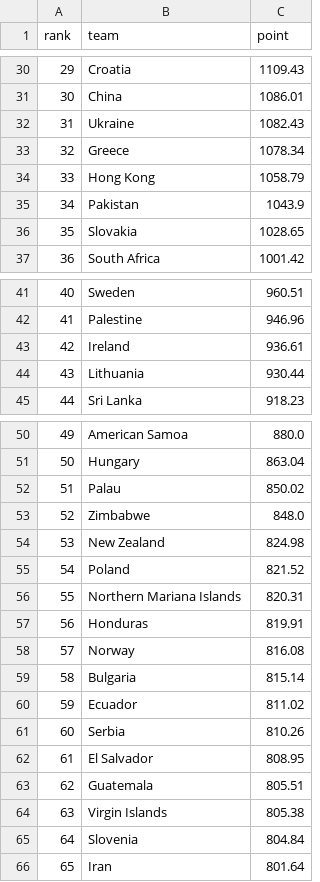
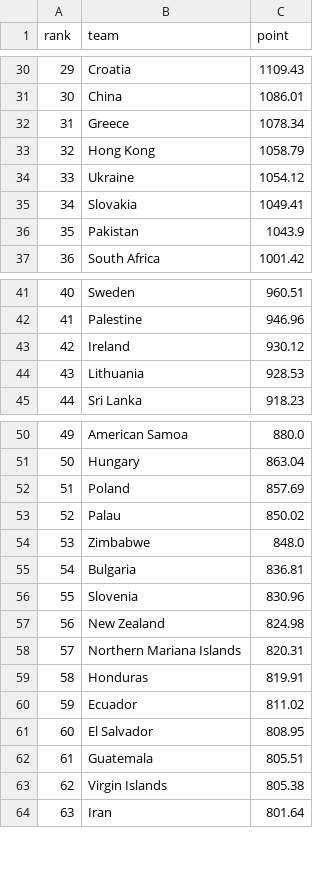
Before and after one commit to cafei-n/baseball_world, a CSV file: data/ranking.csv, drawn as a sheet; only a part is shown, gaps mark what is left out; removed rows and columns are numbered as before the commit, all else as after; the diff covers the shown part only; the diff names each change by its address in the sheet, - before the commit and + after, or states it on an @@ line.

```diff
--- a/data/ranking.csv
+++ b/data/ranking.csv
-row 32: 31 | Ukraine | 1082.43
@@ column A (rank) renumbered between rows 32 and 93 @@
+row 34: 33 | Ukraine | 1054.12
+row 35: 34 | Slovakia | 1049.41
-row 36: 35 | Slovakia | 1028.65
-C43 (point): 936.61
+C43 (point): 930.12
-C44 (point): 930.44
+C44 (point): 928.53
+row 52: 51 | Poland | 857.69
+row 55: 54 | Bulgaria | 836.81
+row 56: 55 | Slovenia | 830.96
-row 55: 54 | Poland | 821.52
-row 58: 57 | Norway | 816.08
-row 59: 58 | Bulgaria | 815.14
-row 61: 60 | Serbia | 810.26
-row 65: 64 | Slovenia | 804.84
```
Also changed, not shown: 3 added rows, 1 removed row and 1 edited cell elsewhere in this file, data/ranking_history.csv, data/scraped_events.csv, 8 other files.
